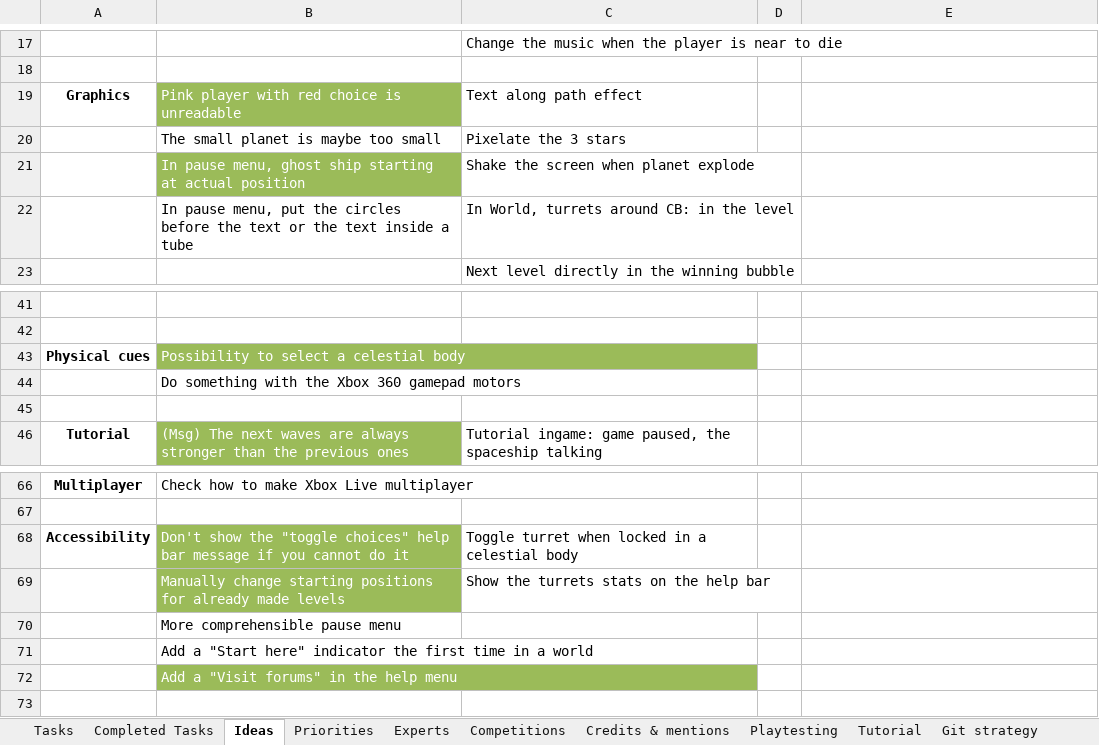
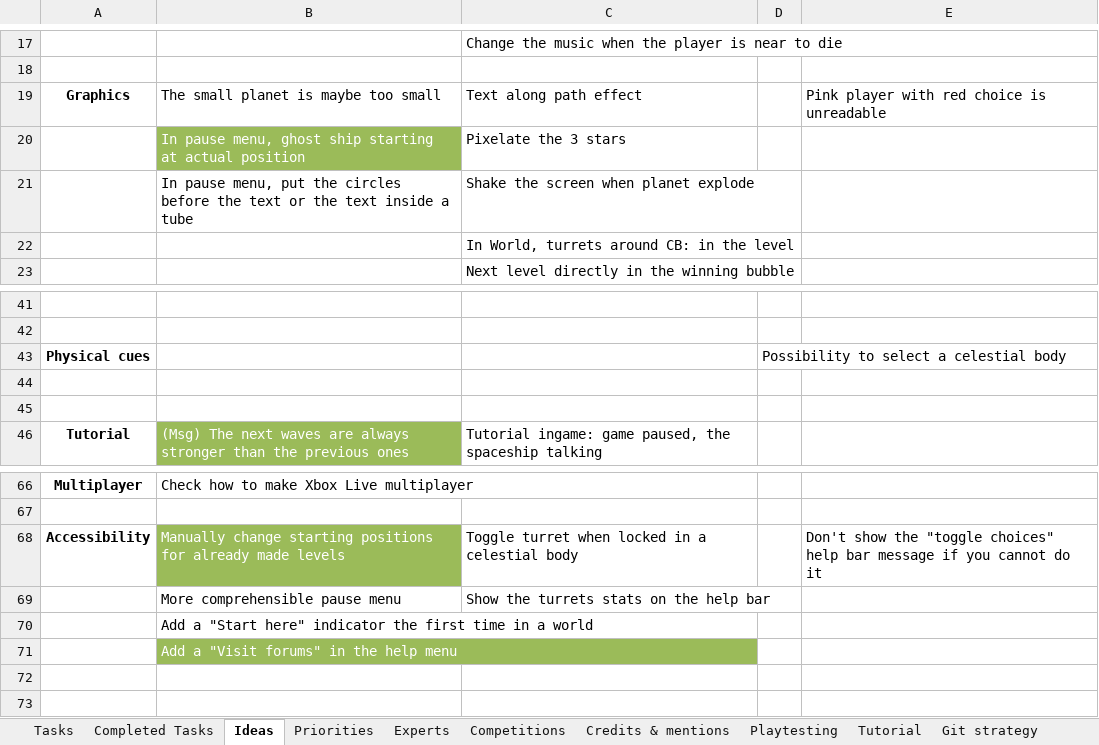
Before and after one commit to jodigiordano/commander, an Excel workbook: Utilities/Tasks.xlsx, sheet Ideas, drawn as a sheet; only a part is shown, gaps mark what is left out; values as stored, in another font and other column widths than the file's, no borders; removed rows and columns are numbered as before the commit, all else as after; the diff names each change by its address in the sheet, - before the commit and + after, or states it on an @@ line.

Commit message:
Added things to do.

```diff
--- a/Utilities/Tasks.xlsx (sheet Ideas)
+++ b/Utilities/Tasks.xlsx (sheet Ideas)
-B19: Pink player with red choice is unreadable
+B19: The small planet is maybe too small
@@ B19 fill: #9BBB59 → none, text colour: #FFFFFF → black @@
-E19: (empty)
+E19: Pink player with red choice is unreadable
-B20: The small planet is maybe too small
+B20: In pause menu, ghost ship starting at actual position
@@ B20 fill: none → #9BBB59, text colour: black → #FFFFFF @@
-B21: …pause menu, ghost ship starting at actual position
+B21: …pause menu, put the circles before the text or the text inside a tube
@@ B21 fill: #9BBB59 → none, text colour: #FFFFFF → black @@
-B22: In pause menu, put the circles before the text or the text inside a tube
+B22: (empty)
-B43: Possibility to select a celestial body
+B43: (empty)
-B43 fill: #9BBB59
+B43 fill: none
-D43: (empty)
+D43: Possibility to select a celestial body
-B44: Do something with the Xbox 360 gamepad motors
+B44: (empty)
-B68: Don't show the "toggle choices" help bar message if you cannot do it
+B68: Manually change starting positions for already made levels
-E68: (empty)
+E68: Don't show the "toggle choices" help bar message if you cannot do it
-B69: Manually change starting positions for already made levels
+B69: More comprehensible pause menu
@@ B69 fill: #9BBB59 → none, text colour: #FFFFFF → black @@
-row 70:  | More comprehensible pause menu
+row 72: (empty)
```
Also changed, not shown: sheet Tasks.
